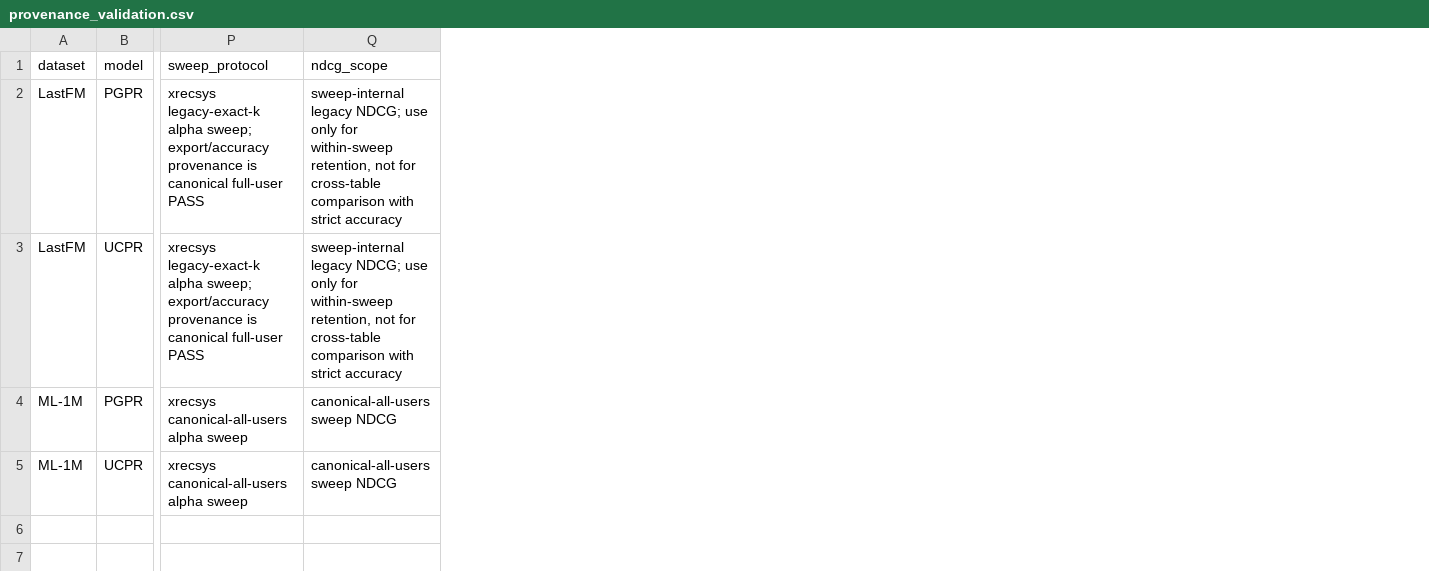
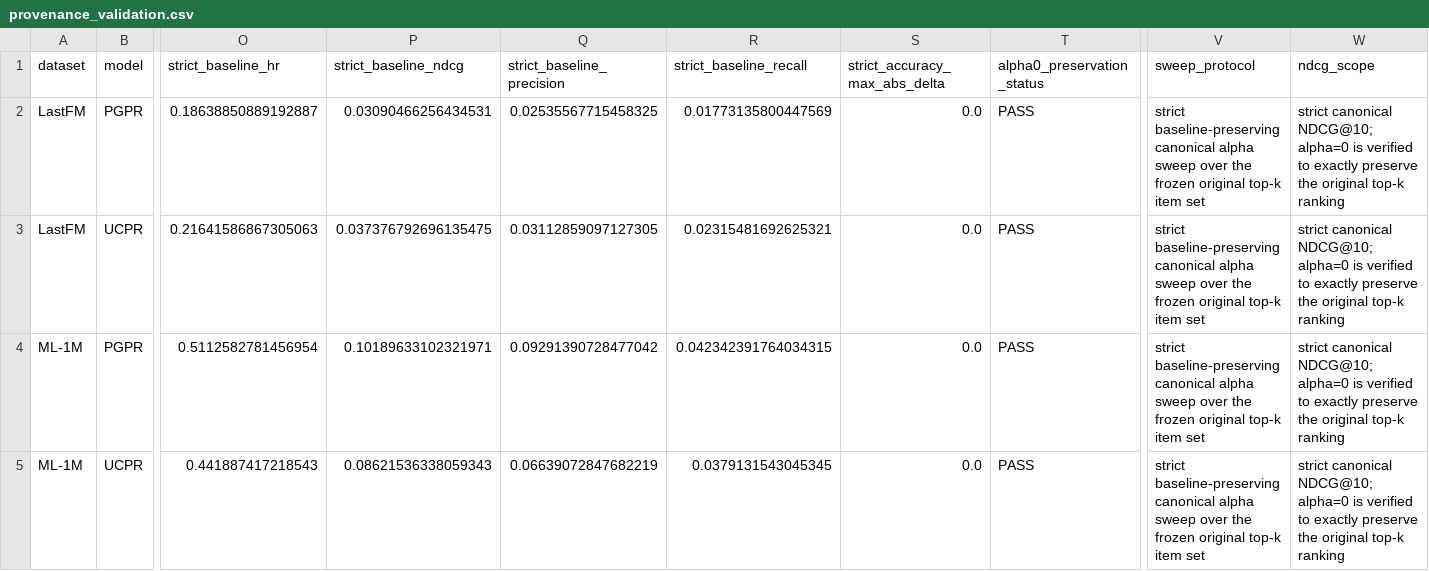
Before and after one commit to lvziman9/eval_framework, a CSV file: reports/tables/ablation/pgpr_ucpr_path_module/provenance_validation.csv, drawn as a sheet; only a part is shown, gaps mark what is left out; addresses are those after the commit; the diff names each change by its address in the sheet, - before the commit and + after, or states it on an @@ line.

```diff
--- a/reports/tables/ablation/pgpr_ucpr_path_module/provenance_validation.csv
+++ b/reports/tables/ablation/pgpr_ucpr_path_module/provenance_validation.csv
+column O (strict_baseline_hr), rows 2-5: 0.18638850889192887 | 0.21641586867305063 | 0.5112582781456954 | 0.441887417218543
+column P (strict_baseline_ndcg), rows 2-5: 0.03090466256434531 | 0.037376792696135475 | 0.10189633102321971 | 0.08621536338059343
+column Q (strict_baseline_precision), rows 2-5: 0.02535567715458325 | 0.03112859097127305 | 0.09291390728477042 | 0.06639072847682219
+column R (strict_baseline_recall), rows 2-5: 0.01773135800447569 | 0.02315481692625321 | 0.042342391764034315 | 0.0379131543045345
+column S (strict_accuracy_max_abs_delta), rows 2-5: all 0.0
+column T (alpha0_preservation_status), rows 2-5: all PASS
-V2:V3 (sweep_protocol): xrecsys legacy-exact-k alpha sweep; export/accuracy provenance is canonical full-user PASS
+V2:V3 (sweep_protocol): strict baseline-preserving canonical alpha sweep over the frozen original top-k item set
-W2:W3 (ndcg_scope): sweep-internal legacy NDCG; use only for within-sweep retention, not for cross-table comparison with strict accuracy
+W2:W3 (ndcg_scope): strict canonical NDCG@10; alpha=0 is verified to exactly preserve the original top-k ranking
-V4:V5 (sweep_protocol): xrecsys canonical-all-users alpha sweep
+V4:V5 (sweep_protocol): strict baseline-preserving canonical alpha sweep over the frozen original top-k item set
-W4:W5 (ndcg_scope): canonical-all-users sweep NDCG
+W4:W5 (ndcg_scope): strict canonical NDCG@10; alpha=0 is verified to exactly preserve the original top-k ranking
```
Also changed, not shown: reports/tables/ablation/pgpr_ucpr_path_module/endpoint_comparison.csv, reports/tables/ablation/pgpr_ucpr_path_module/main_ablation_table_95pct_ndcg.csv, 40 other files.
